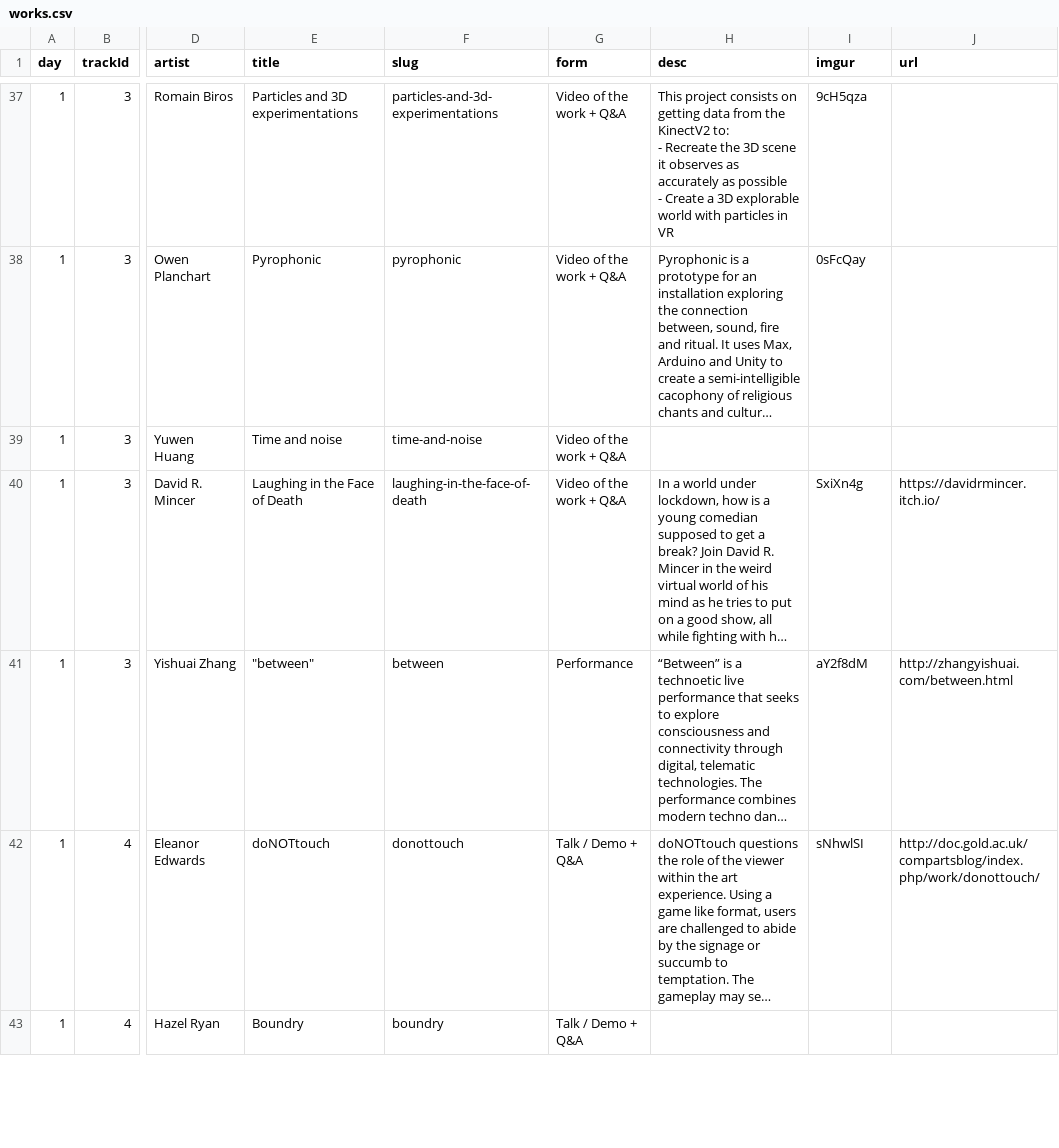
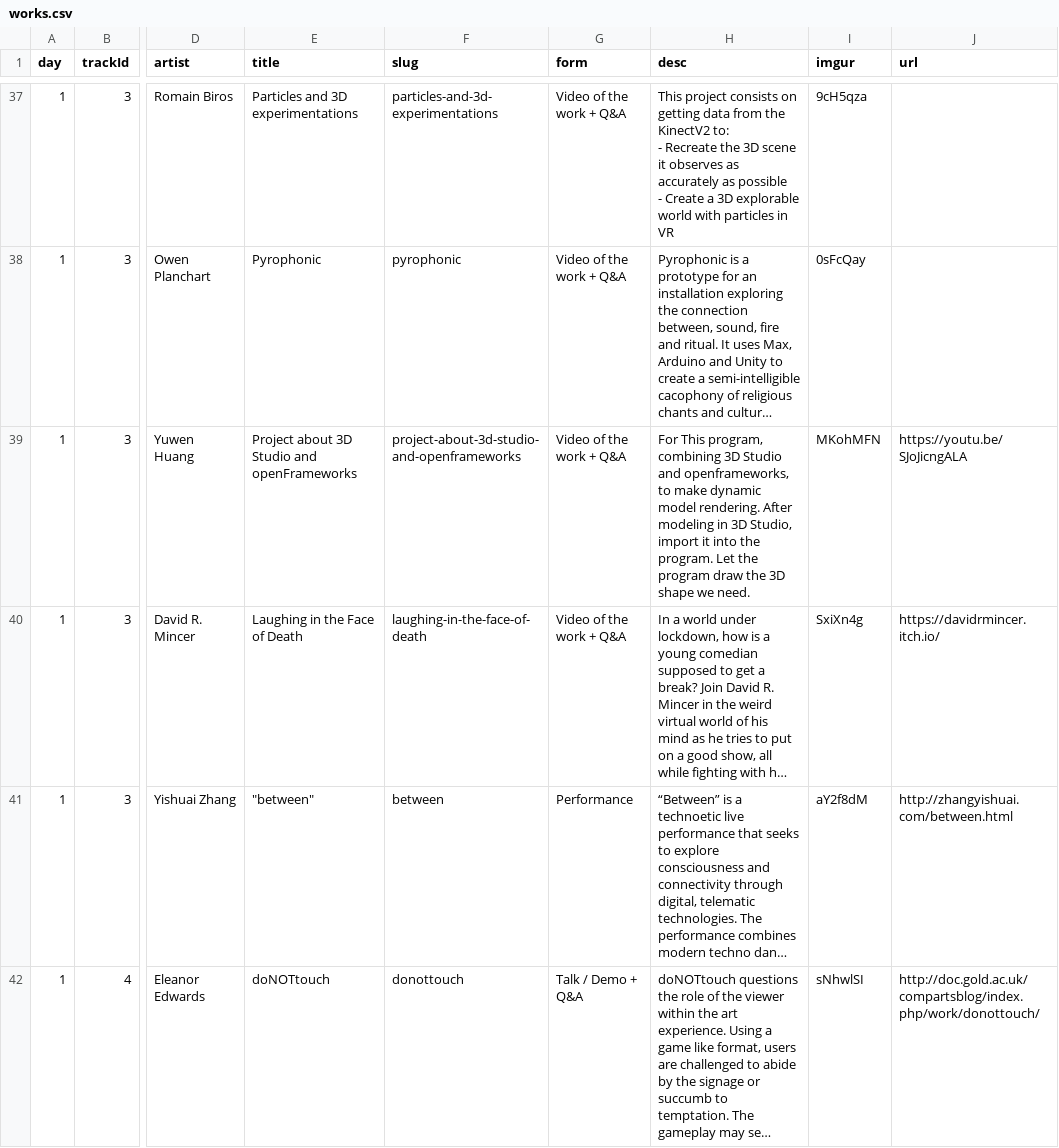
Before and after one commit to aubergene/pop-up-show-may-2020, a CSV file: docs/data/works.csv, drawn as a sheet; only a part is shown, gaps mark what is left out; the shorter side is filled out with more unchanged rows; long unchanged cells end in …; the diff names each change by its address in the sheet, - before the commit and + after, or states it on an @@ line.

```diff
--- a/docs/data/works.csv
+++ b/docs/data/works.csv
-E39 (title): Time and noise
+E39 (title): Project about 3D Studio and openFrameworks
-F39 (slug): time-and-noise
+F39 (slug): project-about-3d-studio-and-openframeworks
-H39 (desc): (empty)
+H39 (desc): For This program, combining 3D Studio and openframeworks, to make dynamic model rendering. After modeling in 3D Studio, import it into the program. Let the program draw the 3D shape we need.
-I39 (imgur): (empty)
+I39 (imgur): MKohMFN
-J39 (url): (empty)
+J39 (url): https://youtu.be/SJoJicngALA
```
Also changed, not shown: public/data/works.csv, raw/Pop up show timetable - May 2020 - 2020-05-29.csv, 3 other files.
